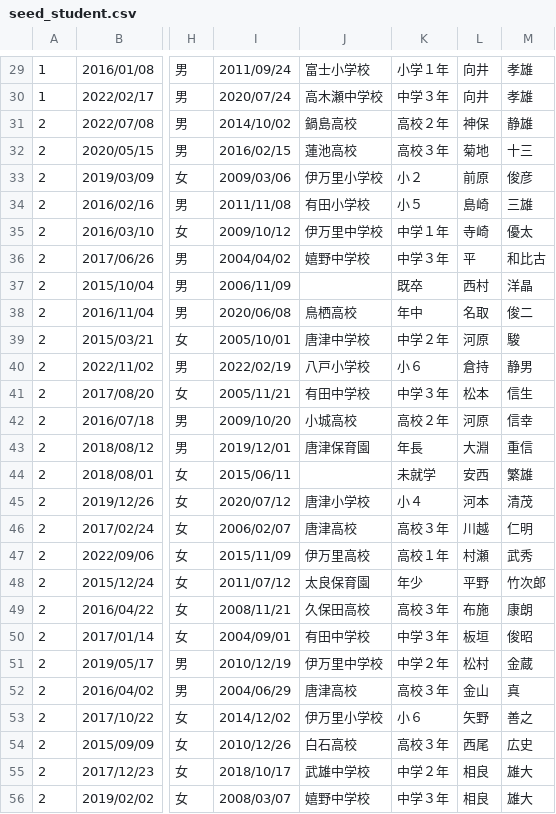
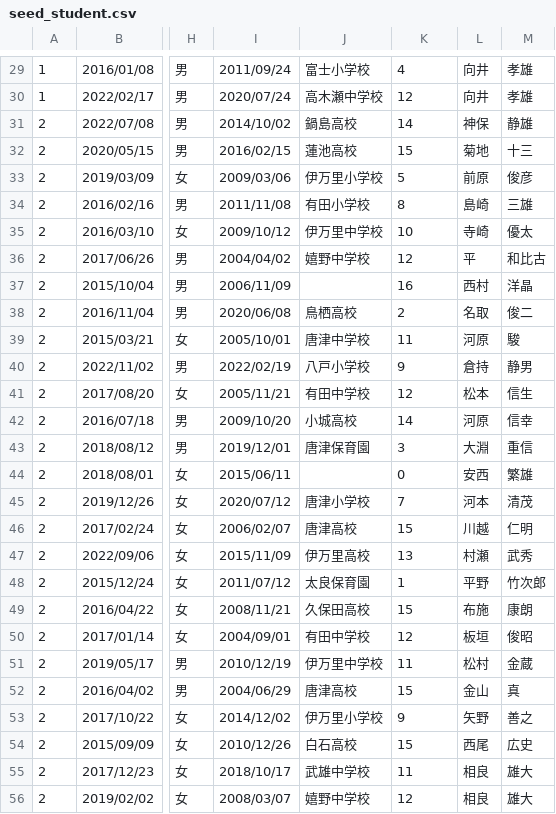
Before and after one commit to masatoTakamaru/soseki, a CSV file: db/seed_student.csv, drawn as a sheet; only a part is shown, gaps mark what is left out; the diff covers the shown part only; the diff names each change by its address in the sheet, - before the commit and + after, or states it on an @@ line.

```diff
--- a/db/seed_student.csv
+++ b/db/seed_student.csv
-K29: 小学１年
+K29: 4
-K30: 中学３年
+K30: 12
-K31: 高校２年
+K31: 14
-K32: 高校３年
+K32: 15
-K33: 小２
+K33: 5
-K34: 小５
+K34: 8
-K35: 中学１年
+K35: 10
-K36: 中学３年
+K36: 12
-K37: 既卒
+K37: 16
-K38: 年中
+K38: 2
-K39: 中学２年
+K39: 11
-K40: 小６
+K40: 9
-K41: 中学３年
+K41: 12
-K42: 高校２年
+K42: 14
-K43: 年長
+K43: 3
-K44: 未就学
+K44: 0
-K45: 小４
+K45: 7
-K46: 高校３年
+K46: 15
-K47: 高校１年
+K47: 13
-K48: 年少
+K48: 1
-K49: 高校３年
+K49: 15
-K50: 中学３年
+K50: 12
-K51: 中学２年
+K51: 11
-K52: 高校３年
+K52: 15
-K53: 小６
+K53: 9
-K54: 高校３年
+K54: 15
-K55: 中学２年
+K55: 11
-K56: 中学３年
+K56: 12
```
Also changed, not shown: 92 edited cells elsewhere in this file, 16 other files.
